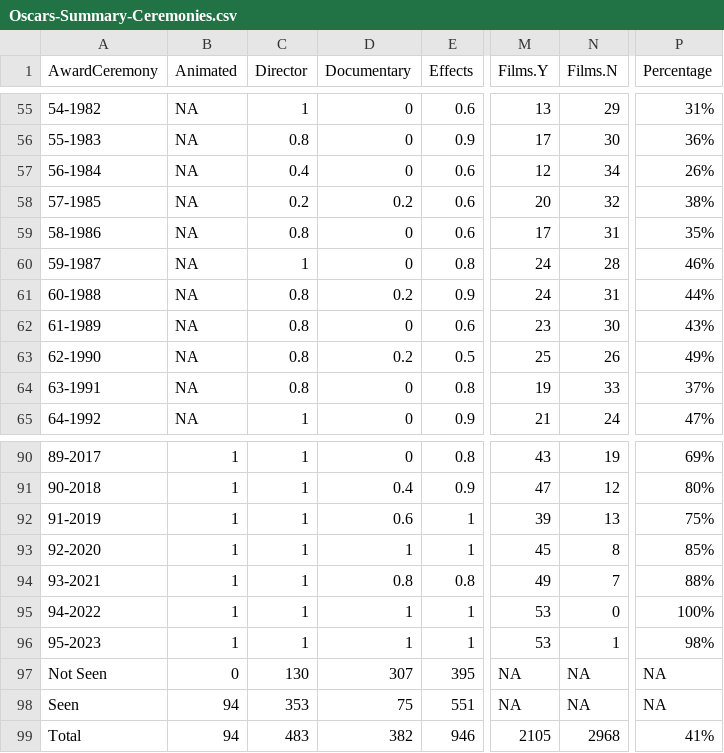
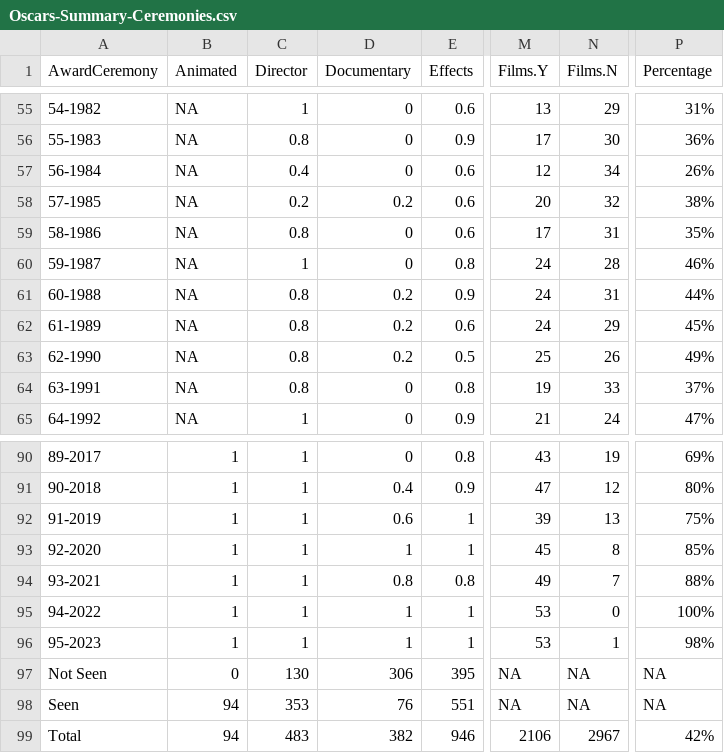
Before and after one commit to jacobmgreer/Nitrate-Actions, a CSV file: datasets/Oscars/Oscars-Summary-Ceremonies.csv, drawn as a sheet; only a part is shown, gaps mark what is left out; the diff names each change by its address in the sheet, - before the commit and + after, or states it on an @@ line.

```diff
--- a/datasets/Oscars/Oscars-Summary-Ceremonies.csv
+++ b/datasets/Oscars/Oscars-Summary-Ceremonies.csv
-D62 (Documentary): 0
+D62 (Documentary): 0.2
-M62 (Films.Y): 23
+M62 (Films.Y): 24
-N62 (Films.N): 30
+N62 (Films.N): 29
-P62 (Percentage): 43%
+P62 (Percentage): 45%
-D97 (Documentary): 307
+D97 (Documentary): 306
-D98 (Documentary): 75
+D98 (Documentary): 76
-M99 (Films.Y): 2105
+M99 (Films.Y): 2106
-N99 (Films.N): 2968
+N99 (Films.N): 2967
-P99 (Percentage): 41%
+P99 (Percentage): 42%
```
Also changed, not shown: datasets/AMPAS-International/Data.csv, datasets/NBR/NBRData.csv, 7 other files.
